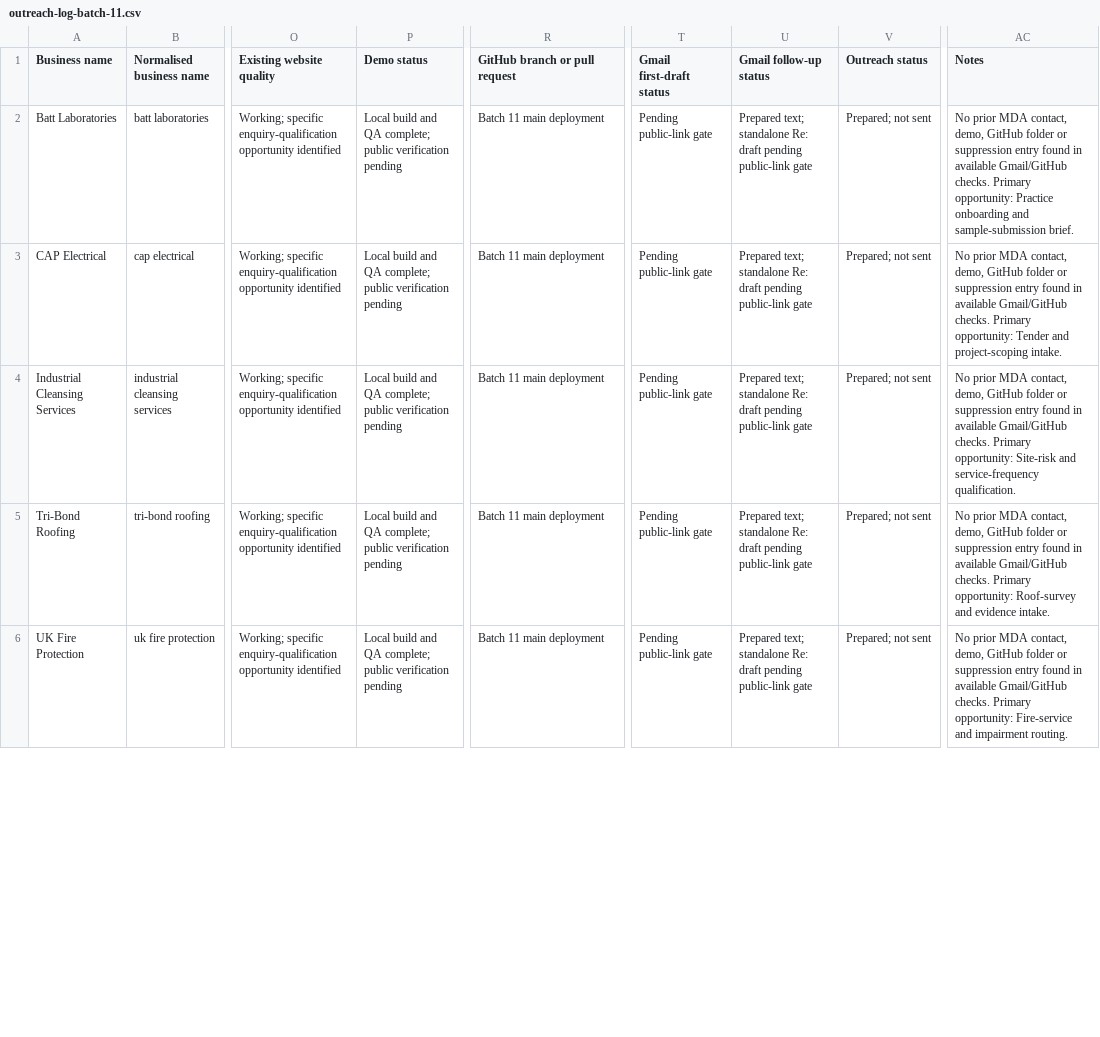
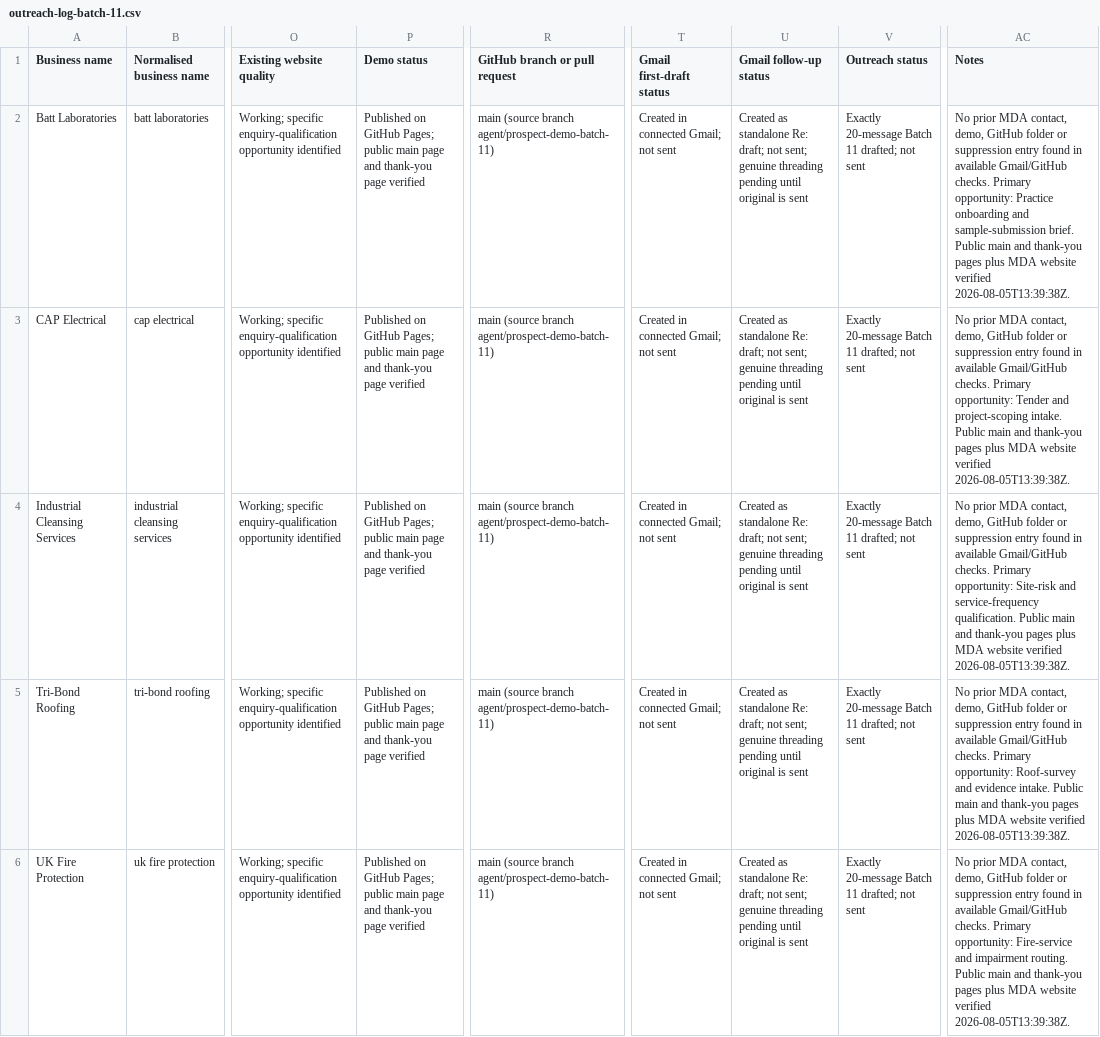
Before and after one commit to mda-growth-systems/mda-prospect-demos, a CSV file: outreach-log-batch-11.csv, drawn as a sheet; only a part is shown, gaps mark what is left out; the diff covers the shown part only; the diff names each change by its address in the sheet, - before the commit and + after, or states it on an @@ line.

Commit message:
Finalize Batch 11 Gmail draft and outreach status [skip ci]

```diff
--- a/outreach-log-batch-11.csv
+++ b/outreach-log-batch-11.csv
-P2:P6 (Demo status): Local build and QA complete; public verification pending
+P2:P6 (Demo status): Published on GitHub Pages; public main page and thank-you page verified
-R2:R6 (GitHub branch or pull request): Batch 11 main deployment
+R2:R6 (GitHub branch or pull request): main (source branch agent/prospect-demo-batch-11)
-T2:T6 (Gmail first-draft status): Pending public-link gate
+T2:T6 (Gmail first-draft status): Created in connected Gmail; not sent
-U2:U6 (Gmail follow-up status): Prepared text; standalone Re: draft pending public-link gate
+U2:U6 (Gmail follow-up status): Created as standalone Re: draft; not sent; genuine threading pending until original is sent
-V2:V6 (Outreach status): Prepared; not sent
+V2:V6 (Outreach status): Exactly 20-message Batch 11 drafted; not sent
-AC2 (Notes): …sample-submission brief.
+AC2 (Notes): …sample-submission brief. Public main and thank-you pages plus MDA website verified 2026-08-05T13:39:38Z.
-AC3 (Notes): …project-scoping intake.
+AC3 (Notes): …project-scoping intake. Public main and thank-you pages plus MDA website verified 2026-08-05T13:39:38Z.
-AC4 (Notes): …service-frequency qualification.
+AC4 (Notes): …service-frequency qualification. Public main and thank-you pages plus MDA website verified 2026-08-05T13:39:38Z.
-AC5 (Notes): …evidence intake.
+AC5 (Notes): …evidence intake. Public main and thank-you pages plus MDA website verified 2026-08-05T13:39:38Z.
-AC6 (Notes): …impairment routing.
+AC6 (Notes): …impairment routing. Public main and thank-you pages plus MDA website verified 2026-08-05T13:39:38Z.
```
Also changed, not shown: 30 edited cells elsewhere in this file, outreach-log.csv, 40 other files.
